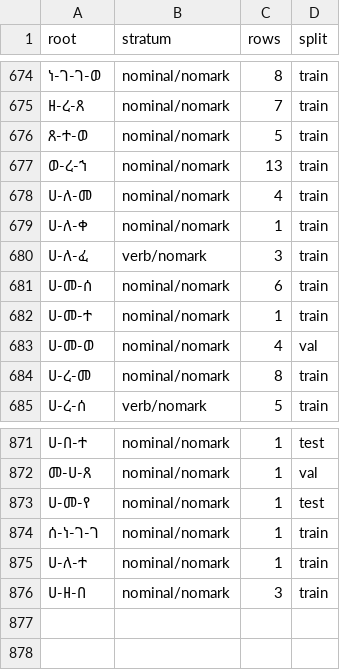
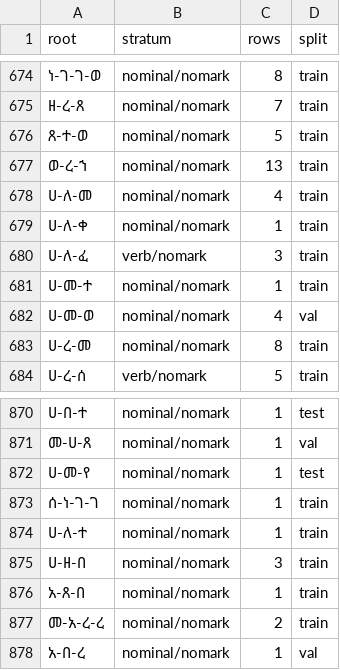
Before and after one commit to Esubaalew/geez-dataset, a TSV file: data/unified/book_root_splits.tsv, drawn as a sheet; only a part is shown, gaps mark what is left out.

Commit message:
Load 220 more Bible word forms ruled SURE (193 forms + 27 second readings; 3 held); apply root rulings: seven-family ሰ-በ-አ→ሰ-በ-ዐ (11), ሀ-መ-ሰ→ኀ-መ-ሰ (11), 6 previously held forms relabelled and loaded

```diff
--- a/data/unified/book_root_splits.tsv
+++ b/data/unified/book_root_splits.tsv
@@ -680,3 +680,2 @@ root	stratum	rows	split
 ሀ-ለ-ፈ	verb/nomark	3	train
-ሀ-መ-ሰ	nominal/nomark	6	train
 ሀ-መ-ተ	nominal/nomark	1	train
@@ -876 +875,4 @@ root	stratum	rows	split
 ሀ-ዘ-በ	nominal/nomark	3	train
+አ-ጸ-በ	nominal/nomark	1	train
+መ-አ-ረ-ረ	nominal/nomark	2	train
+አ-በ-ረ	nominal/nomark	1	val
```
Also changed, not shown: 8 other files.
